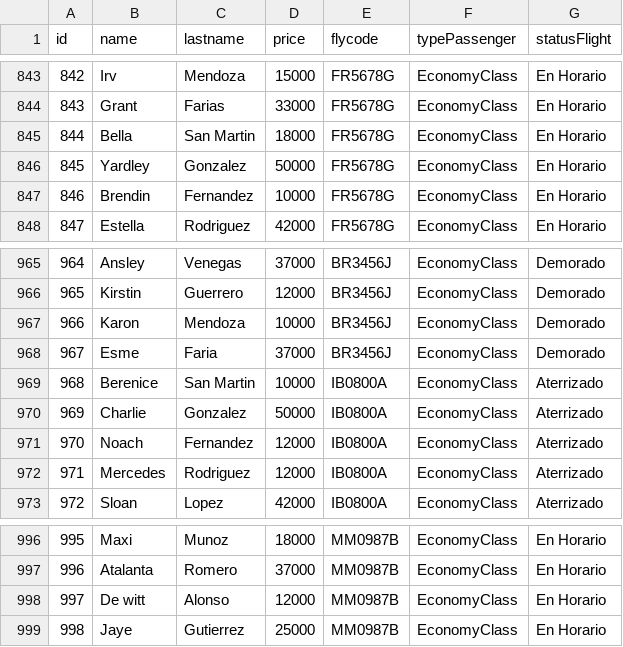
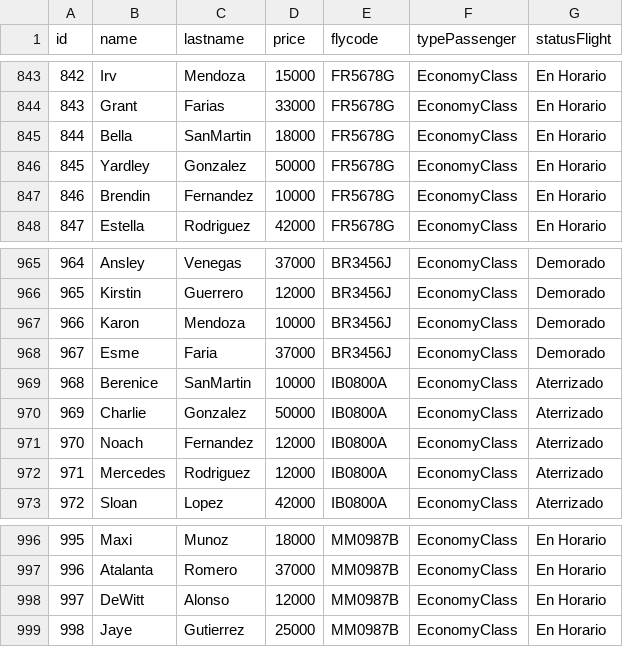
Before and after one commit to JulianSanse/tp_laboratorio_1, a CSV file: TP_3/data.csv, drawn as a sheet; only a part is shown, gaps mark what is left out; the diff covers the shown part only.

```diff
--- a/TP_3/data.csv
+++ b/TP_3/data.csv
@@ -844,3 +844,3 @@ id,name,lastname,price,flycode,typePassenger,statusFlight
 843,Grant,Farias,33000,FR5678G,EconomyClass,En Horario
-844,Bella,San Martin,18000,FR5678G,EconomyClass,En Horario
+844,Bella,SanMartin,18000,FR5678G,EconomyClass,En Horario
 845,Yardley,Gonzalez,50000,FR5678G,EconomyClass,En Horario
@@ -968,3 +968,3 @@ id,name,lastname,price,flycode,typePassenger,statusFlight
 967,Esme,Faria,37000,BR3456J,EconomyClass,Demorado
-968,Berenice,San Martin,10000,IB0800A,EconomyClass,Aterrizado
+968,Berenice,SanMartin,10000,IB0800A,EconomyClass,Aterrizado
 969,Charlie,Gonzalez,50000,IB0800A,EconomyClass,Aterrizado
@@ -997,3 +997,3 @@ id,name,lastname,price,flycode,typePassenger,statusFlight
 996,Atalanta,Romero,37000,MM0987B,EconomyClass,En Horario
-997,De witt,Alonso,12000,MM0987B,EconomyClass,En Horario
+997,DeWitt,Alonso,12000,MM0987B,EconomyClass,En Horario
 998,Jaye,Gutierrez,25000,MM0987B,EconomyClass,En Horario
```
Also changed, not shown: 10 edited cells elsewhere in this file, 13 other files.
